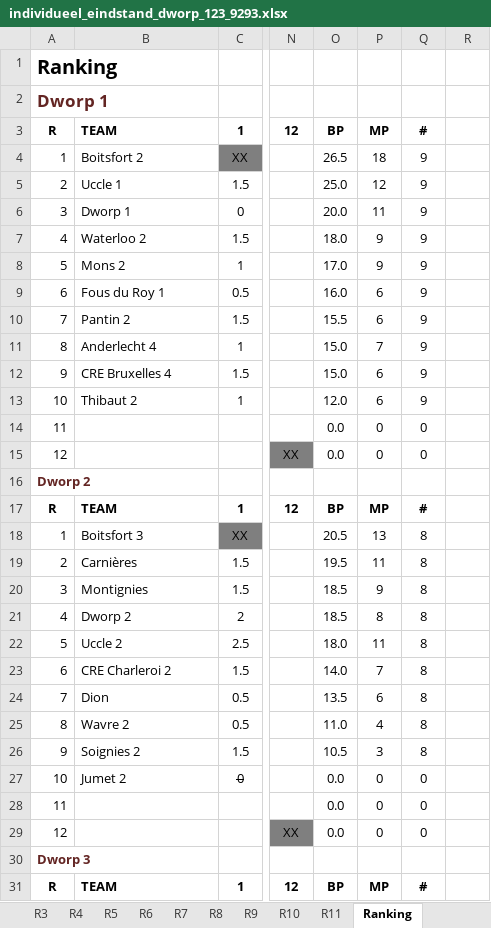
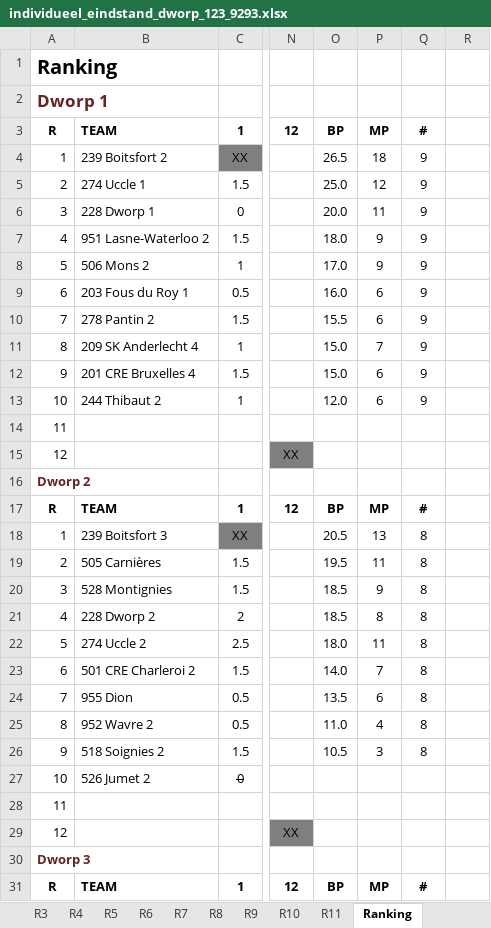
Before and after one commit to erpi/skdworp, an Excel workbook: _data/ni/ni9293/individueel_eindstand_dworp_123_9293.xlsx, sheet Ranking, drawn as a sheet; only a part is shown, gaps mark what is left out; values as stored, in another font and other column widths than the file's, no borders; the diff covers the shown part only; the diff names each change by its address in the sheet, - before the commit and + after, or states it on an @@ line.

```diff
--- a/_data/ni/ni9293/individueel_eindstand_dworp_123_9293.xlsx (sheet Ranking)
+++ b/_data/ni/ni9293/individueel_eindstand_dworp_123_9293.xlsx (sheet Ranking)
-B4: Boitsfort 2
+B4: 239 Boitsfort 2
-B5: Uccle 1
+B5: 274 Uccle 1
-B6: Dworp 1
+B6: 228 Dworp 1
-B7: Waterloo 2
+B7: 951 Lasne-Waterloo 2
-B8: Mons 2
+B8: 506 Mons 2
-B9: Fous du Roy 1
+B9: 203 Fous du Roy 1
-B10: Pantin 2
+B10: 278 Pantin 2
-B11: Anderlecht 4
+B11: 209 SK Anderlecht 4
-B12: CRE Bruxelles 4
+B12: 201 CRE Bruxelles 4
-B13: Thibaut 2
+B13: 244 Thibaut 2
-O14:O15: 0.0
+O14:O15: (empty)
-P14:P15: 0
+P14:P15: (empty)
-Q14:Q15: 0
+Q14:Q15: (empty)
-B18: Boitsfort 3
+B18: 239 Boitsfort 3
-B19: Carnières
+B19: 505 Carnières
-B20: Montignies
+B20: 528 Montignies
-B21: Dworp 2
+B21: 228 Dworp 2
-B22: Uccle 2
+B22: 274 Uccle 2
-B23: CRE Charleroi 2
+B23: 501 CRE Charleroi 2
-B24: Dion
+B24: 955 Dion
-B25: Wavre 2
+B25: 952 Wavre 2
-B26: Soignies 2
+B26: 518 Soignies 2
-B27: Jumet 2
+B27: 526 Jumet 2
-O27:O29: 0.0
+O27:O29: (empty)
-P27:P29: 0
+P27:P29: (empty)
-Q27:Q29: 0
+Q27:Q29: (empty)
```
Also changed, not shown: 19 edited cells elsewhere in this sheet, sheet R9, sheet R2, sheet R1, sheet R4, sheet R3, sheet R5, 3 more sheets, 7 other files.
